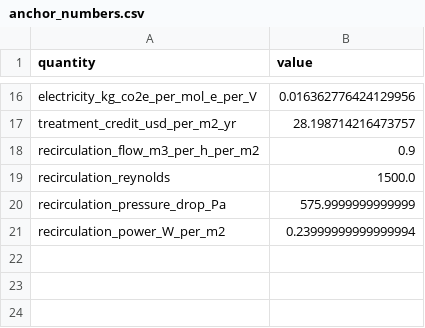
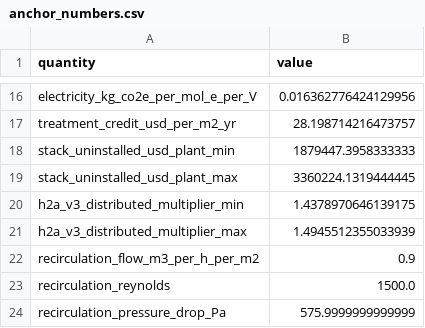
Before and after one commit to maverickjiang0302/2026-bes-lca-tea, a CSV file: results/tables/anchor_numbers.csv, drawn as a sheet; only a part is shown, gaps mark what is left out; the shorter side is filled out with more unchanged rows; the diff names each change by its address in the sheet, - before the commit and + after, or states it on an @@ line.

```diff
--- a/results/tables/anchor_numbers.csv
+++ b/results/tables/anchor_numbers.csv
+row 18: stack_uninstalled_usd_plant_min | 1879447.3958333333
+row 19: stack_uninstalled_usd_plant_max | 3360224.1319444445
+row 20: h2a_v3_distributed_multiplier_min | 1.4378970646139175
+row 21: h2a_v3_distributed_multiplier_max | 1.4945512355033939
```
Also changed, not shown: data/external/tea_parameters.csv, 8 other files.
